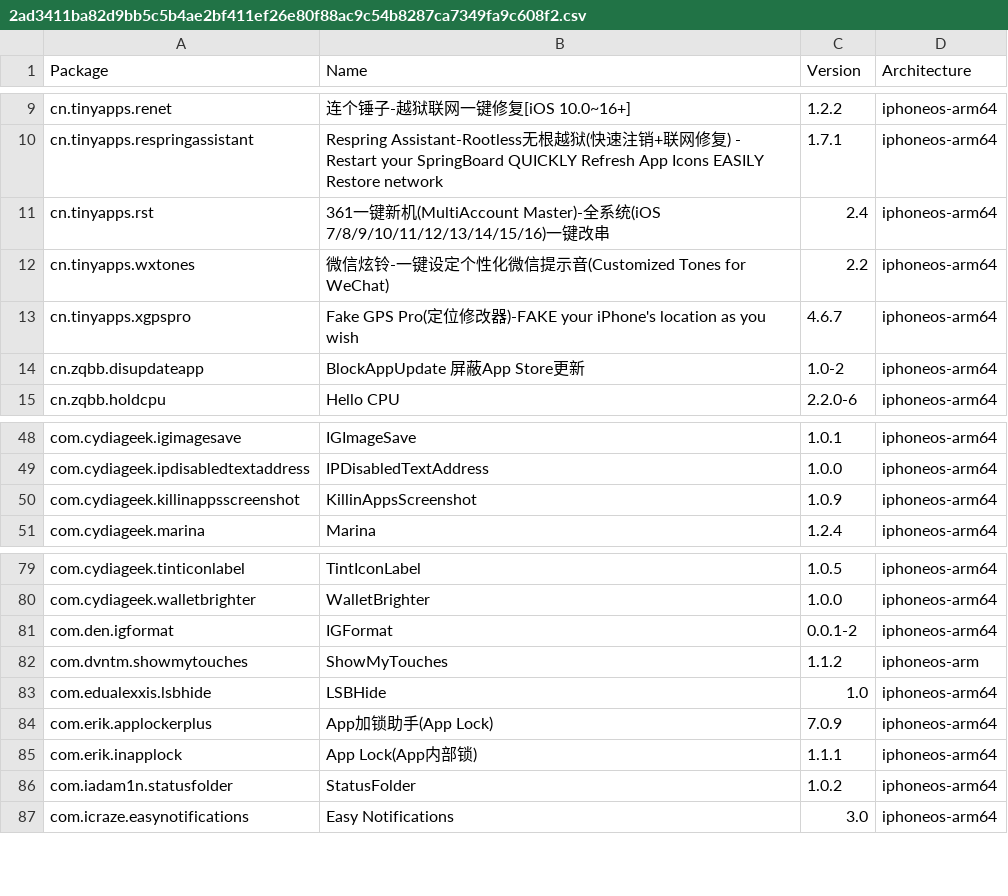
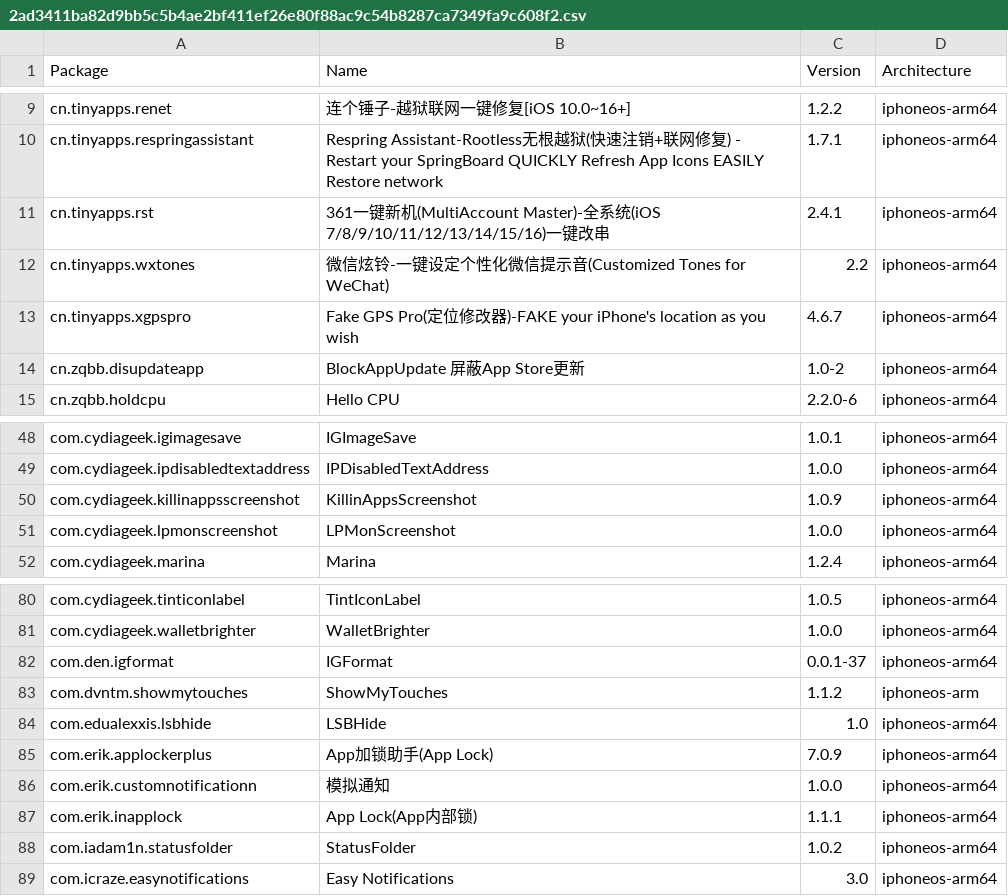
Before and after one commit to invalidunit/crc_bark, a CSV file: Library/Caches/com.nan.crc/2ad3411ba82d9bb5c5b4ae2bf411ef26e80f88ac9c54b8287ca7349fa9c608f2.csv, drawn as a sheet; only a part is shown, gaps mark what is left out.

```diff
--- a/Library/Caches/com.nan.crc/2ad3411ba82d9bb5c5b4ae2bf411ef26e80f88ac9c54b8287ca7349fa9c608f2.csv
+++ b/Library/Caches/com.nan.crc/2ad3411ba82d9bb5c5b4ae2bf411ef26e80f88ac9c54b8287ca7349fa9c608f2.csv
@@ -10,3 +10,3 @@ cn.tinyapps.renet,连个锤子-越狱联网一键修复[iOS 10.0~16+],1.2.2,ipho
 cn.tinyapps.respringassistant,Respring Assistant-Rootless无根越狱(快速注销+联网修复) - Restart your SpringBoard QUICKLY Refresh App Icons EASILY Restore network,1.7.1,iphoneos-arm64
-cn.tinyapps.rst,361一键新机(MultiAccount Master)-全系统(iOS 7/8/9/10/11/12/13/14/15/16)一键改串,2.4,iphoneos-arm64
+cn.tinyapps.rst,361一键新机(MultiAccount Master)-全系统(iOS 7/8/9/10/11/12/13/14/15/16)一键改串,2.4.1,iphoneos-arm64
 cn.tinyapps.wxtones,微信炫铃-一键设定个性化微信提示音(Customized Tones for WeChat),2.2,iphoneos-arm64
@@ -50,2 +50,3 @@ com.cydiageek.ipdisabledtextaddress,IPDisabledTextAddress,1.0.0,iphoneos-arm64
 com.cydiageek.killinappsscreenshot,KillinAppsScreenshot,1.0.9,iphoneos-arm64
+com.cydiageek.lpmonscreenshot,LPMonScreenshot,1.0.0,iphoneos-arm64
 com.cydiageek.marina,Marina,1.2.4,iphoneos-arm64
@@ -80,3 +81,3 @@ com.cydiageek.tinticonlabel,TintIconLabel,1.0.5,iphoneos-arm64
 com.cydiageek.walletbrighter,WalletBrighter,1.0.0,iphoneos-arm64
-com.den.igformat,IGFormat,0.0.1-2,iphoneos-arm64
+com.den.igformat,IGFormat,0.0.1-37,iphoneos-arm64
 com.dvntm.showmytouches,ShowMyTouches,1.1.2,iphoneos-arm
@@ -84,2 +85,3 @@ com.edualexxis.lsbhide,LSBHide,1.0,iphoneos-arm64
 com.erik.applockerplus,App加锁助手(App Lock),7.0.9,iphoneos-arm64
+com.erik.customnotificationn,模拟通知,1.0.0,iphoneos-arm64
 com.erik.inapplock,App Lock(App内部锁),1.1.1,iphoneos-arm64
```
Also changed, not shown: Library/Caches/com.nan.crc/309f8783081d0e8a7682b0c826225e4b6d8bba0e0a3ee10947e0053776fc931e.csv.
